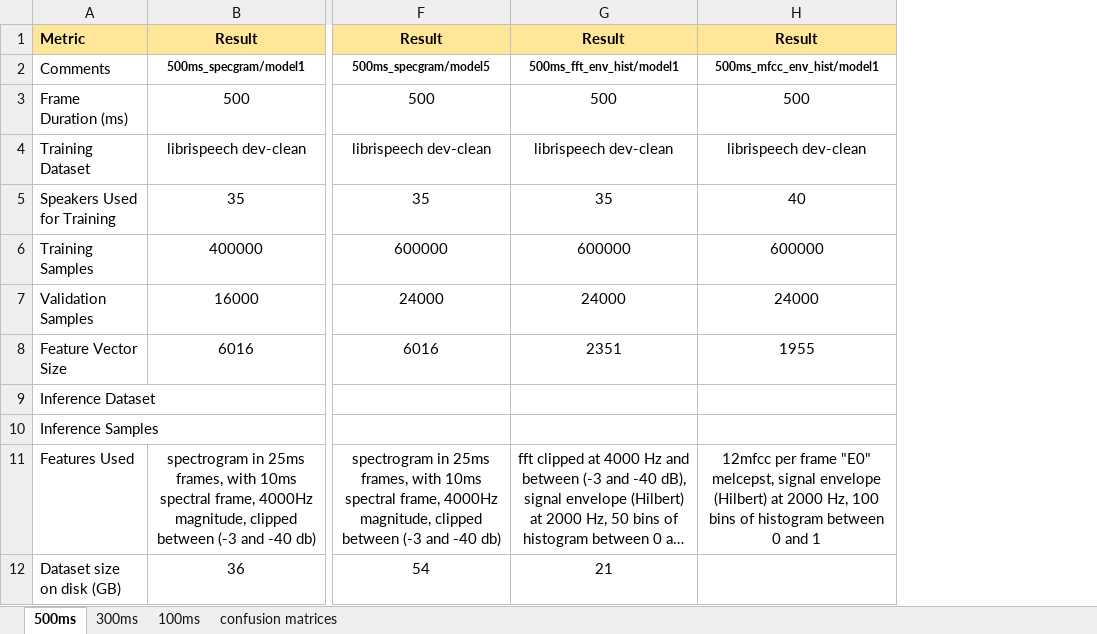
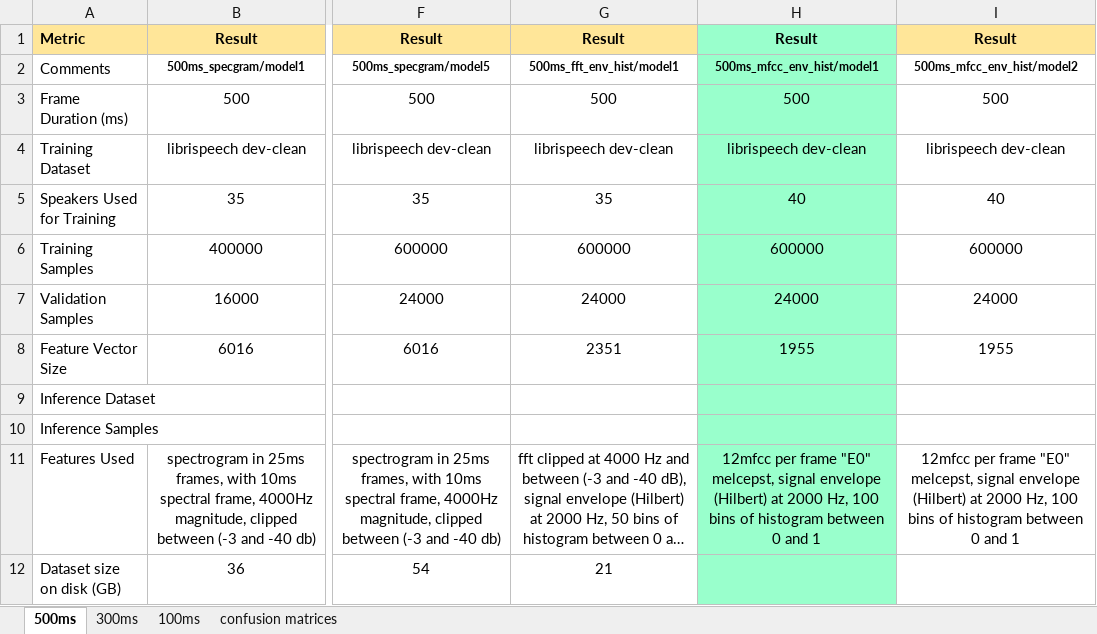
Before and after one commit to valentinandrei/saa_experiments, an Excel workbook: model_building/summary_speaker_counting.xlsx, sheet 500ms, drawn as a sheet; only a part is shown, gaps mark what is left out; long unchanged cells end in …; values as stored, in another font and other column widths than the file's, no borders; the diff covers the shown part only; the diff names each change by its address in the sheet, - before the commit and + after, or states it on an @@ line.

```diff
--- a/model_building/summary_speaker_counting.xlsx (sheet 500ms)
+++ b/model_building/summary_speaker_counting.xlsx (sheet 500ms)
+column I, rows 1-11: Result | 500ms_mfcc_env_hist/model2 | 500 | librispeech dev-clean | 40 | 600000 | 24000 | 1955 |  |  | 12mfcc per frame "E0" melcepst, signal envelope (Hilbert) at 2000 Hz, 100 bins of histogram between 0 and 1
-H1 fill: #FFE699
+H1 fill: #99FFCC
-H2:H12 fill: none
+H2:H12 fill: #99FFCC
```
Also changed, not shown: cell formats elsewhere in this sheet, sheet 100ms, 5 other files.
